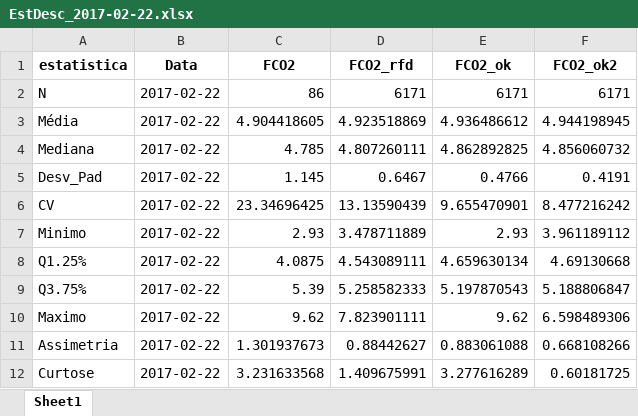
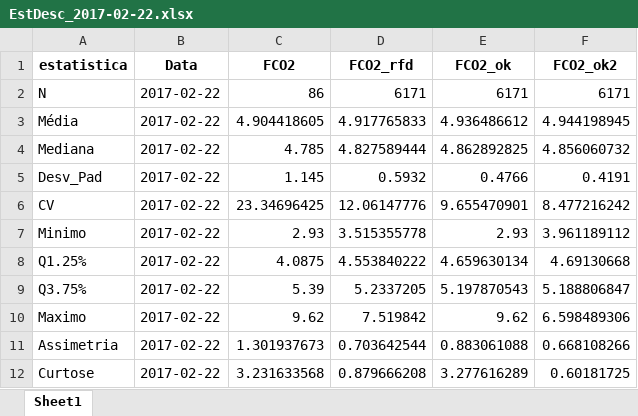
Before and after one commit to arpanosso/spatial-ml, an Excel workbook: Docs/EstDesc_2017-02-22.xlsx, sheet Sheet1, drawn as a sheet; values as stored, in another font and other column widths than the file's, no borders; the diff names each change by its address in the sheet, - before the commit and + after, or states it on an @@ line.

```diff
--- a/Docs/EstDesc_2017-02-22.xlsx (sheet Sheet1)
+++ b/Docs/EstDesc_2017-02-22.xlsx (sheet Sheet1)
-D3 (FCO2_rfd): 4.923518869
+D3 (FCO2_rfd): 4.917765833
-D4 (FCO2_rfd): 4.807260111
+D4 (FCO2_rfd): 4.827589444
-D5 (FCO2_rfd): 0.6467
+D5 (FCO2_rfd): 0.5932
-D6 (FCO2_rfd): 13.13590439
+D6 (FCO2_rfd): 12.06147776
-D7 (FCO2_rfd): 3.478711889
+D7 (FCO2_rfd): 3.515355778
-D8 (FCO2_rfd): 4.543089111
+D8 (FCO2_rfd): 4.553840222
-D9 (FCO2_rfd): 5.258582333
+D9 (FCO2_rfd): 5.2337205
-D10 (FCO2_rfd): 7.823901111
+D10 (FCO2_rfd): 7.519842
-D11 (FCO2_rfd): 0.88442627
+D11 (FCO2_rfd): 0.703642544
-D12 (FCO2_rfd): 1.409675991
+D12 (FCO2_rfd): 0.879666208
```
Also changed, not shown: Docs/EstDesc_2017-02-03.xlsx, Docs/EstDesc_2017-02-09.xlsx, 11 other files.
